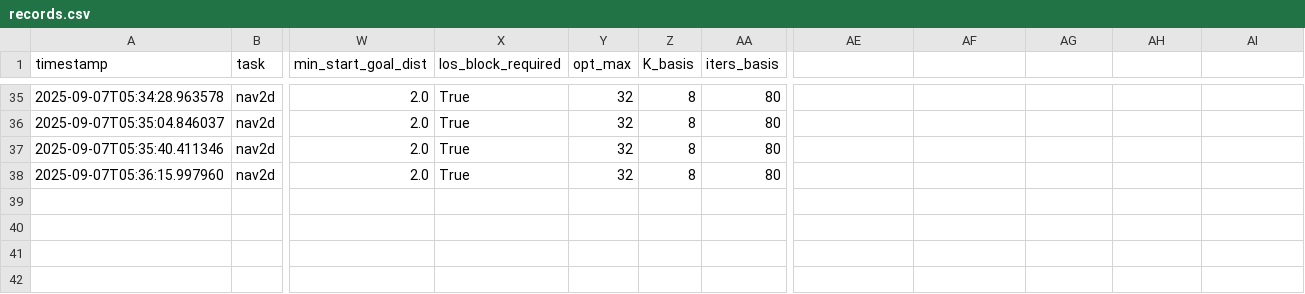
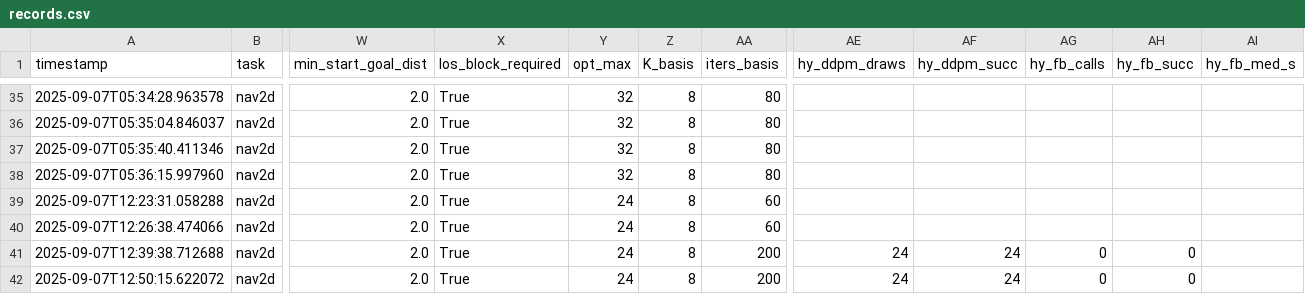
Before and after one commit to ShirakuGIT/neurosym-stl-starter-adv, a CSV file: outputs/logs/records.csv, drawn as a sheet; only a part is shown, gaps mark what is left out; rows hold the shown columns only; the diff names each change by its address in the sheet, - before the commit and + after, or states it on an @@ line.

```diff
--- a/outputs/logs/records.csv
+++ b/outputs/logs/records.csv
-AE1: (empty)
+AE1: hy_ddpm_draws
-AF1: (empty)
+AF1: hy_ddpm_succ
-AG1: (empty)
+AG1: hy_fb_calls
-AH1: (empty)
+AH1: hy_fb_succ
-AI1: (empty)
+AI1: hy_fb_med_s
+row 39: 2025-09-07T12:23:31.058288 | nav2d | 2.0 | True | 24 | 8 | 60
+row 40: 2025-09-07T12:26:38.474066 | nav2d | 2.0 | True | 24 | 8 | 60
+row 41: 2025-09-07T12:39:38.712688 | nav2d | 2.0 | True | 24 | 8 | 200 | 24 | 24 | 0 | 0
+row 42: 2025-09-07T12:50:15.622072 | nav2d | 2.0 | True | 24 | 8 | 200 | 24 | 24 | 0 | 0
```
Also changed, not shown: 5 other files.
